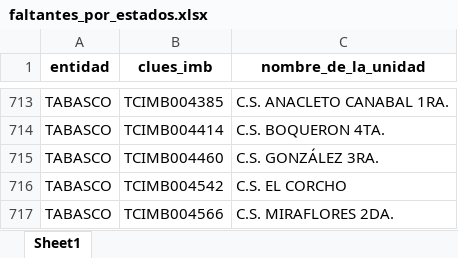
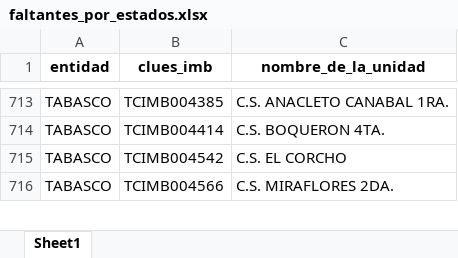
Before and after one commit to servicios-imss-b/informe--de-ang, an Excel workbook: faltantes_por_estados.xlsx, sheet Sheet1, drawn as a sheet; only a part is shown, gaps mark what is left out; values as stored, in another font and other column widths than the file's, no borders; the diff names each change by its address in the sheet, - before the commit and + after, or states it on an @@ line.

```diff
--- a/faltantes_por_estados.xlsx (sheet Sheet1)
+++ b/faltantes_por_estados.xlsx (sheet Sheet1)
-row 715: TABASCO | TCIMB004460 | C.S. GONZÁLEZ 3RA.
```
Also changed, not shown: tabla_avance.xlsx, tabla_entidades.xlsx, 4 other files.
